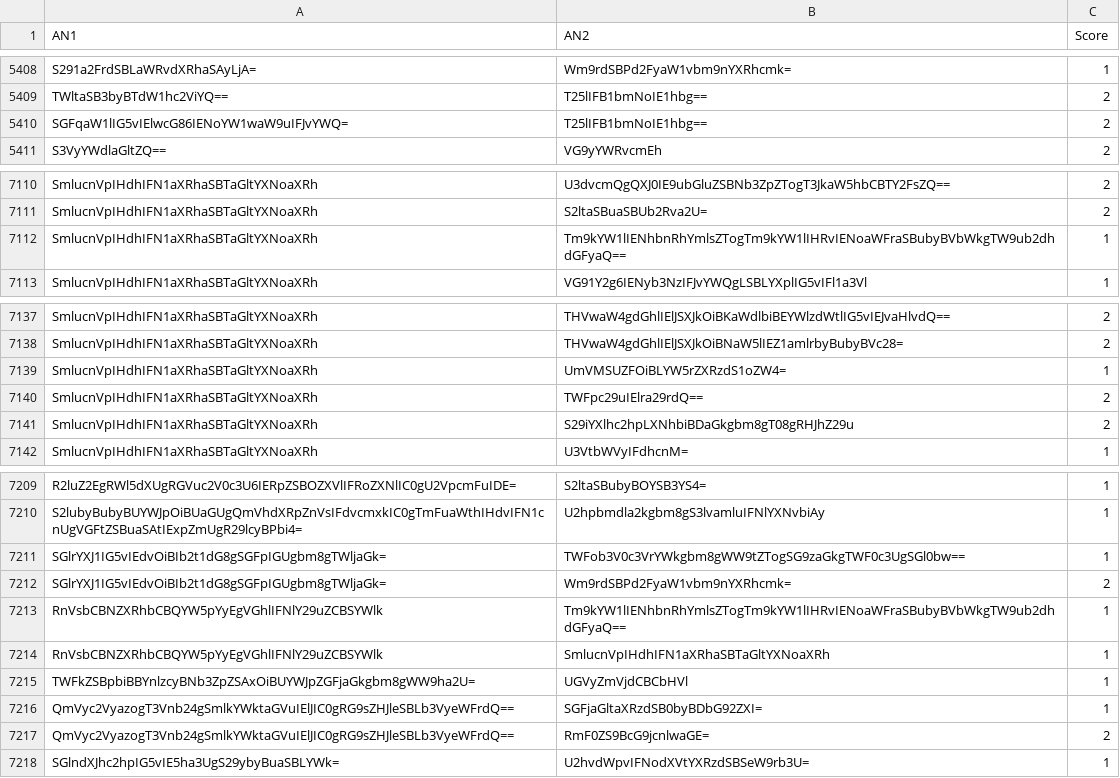
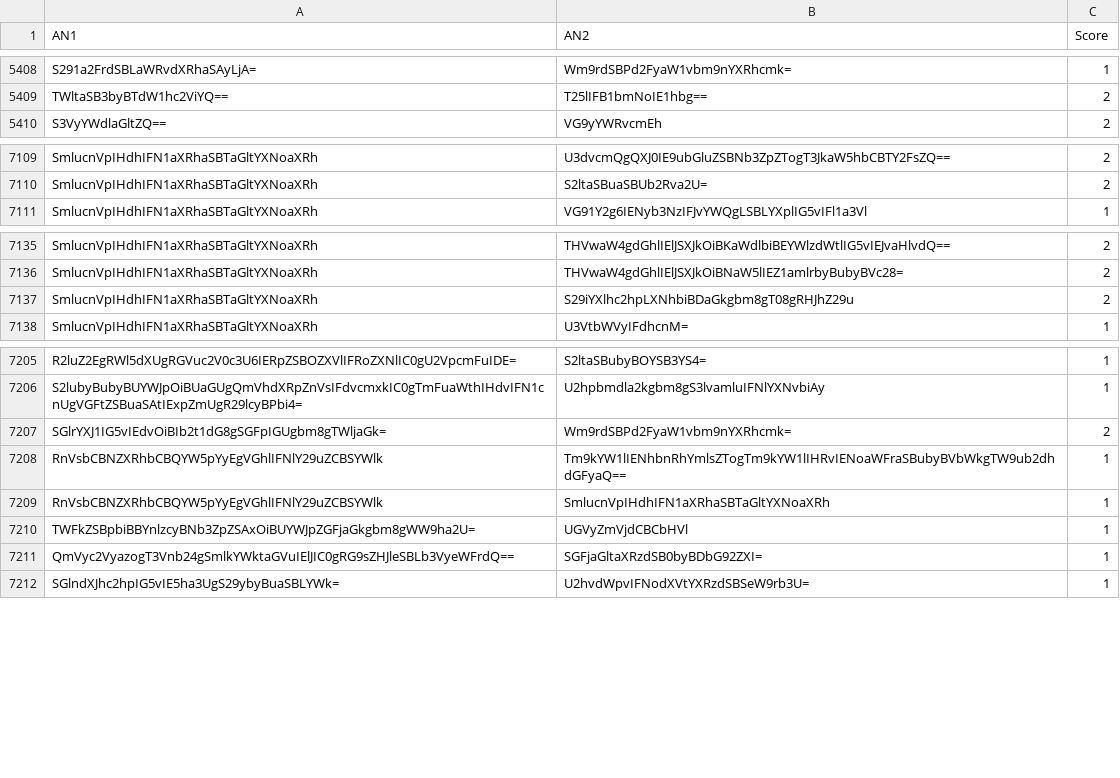
Before and after one commit to Reinaldodos/Anime, a CSV file: anidb jugement comparatif/Combats menes.csv, drawn as a sheet; only a part is shown, gaps mark what is left out; removed rows and columns are numbered as before the commit, all else as after; the diff covers the shown part only; the diff names each change by its address in the sheet, - before the commit and + after, or states it on an @@ line.

```diff
--- a/anidb jugement comparatif/Combats menes.csv
+++ b/anidb jugement comparatif/Combats menes.csv
-row 5410: SGFqaW1lIG5vIElwcG86IENoYW1waW9uIFJvYWQ= | T25lIFB1bmNoIE1hbg== | 2
-row 7112: SmlucnVpIHdhIFN1aXRhaSBTaGltYXNoaXRh | Tm9kYW1lIENhbnRhYmlsZTogTm9kYW1lIHRvIENoaWFraSBubyBVbWkgTW9ub2dhdGFyaQ== | 1
-row 7139: SmlucnVpIHdhIFN1aXRhaSBTaGltYXNoaXRh | UmVMSUZFOiBLYW5rZXRzdS1oZW4= | 1
-row 7140: SmlucnVpIHdhIFN1aXRhaSBTaGltYXNoaXRh | TWFpc29uIElra29rdQ== | 2
-row 7211: SGlrYXJ1IG5vIEdvOiBIb2t1dG8gSGFpIGUgbm8gTWljaGk= | TWFob3V0c3VrYWkgbm8gWW9tZTogSG9zaGkgTWF0c3UgSGl0bw== | 1
-row 7217: QmVyc2VyazogT3Vnb24gSmlkYWktaGVuIElJIC0gRG9sZHJleSBLb3VyeWFrdQ== | RmF0ZS9BcG9jcnlwaGE= | 2
```
Also changed, not shown: 38 added rows elsewhere in this file, 2 other files.
